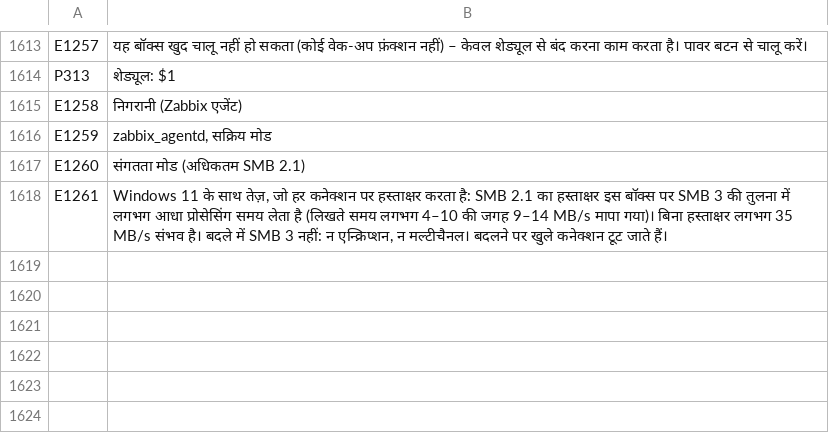
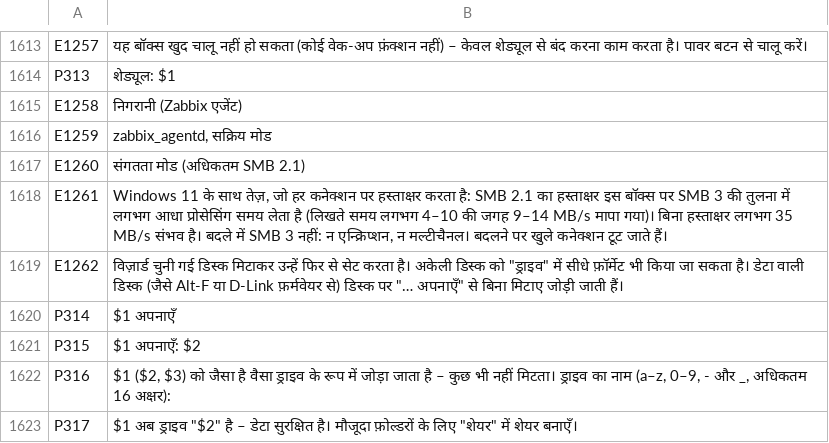
Before and after one commit to UniqueDroid/ShareOS, a TSV file: tools/i18n/hi.tsv, drawn as a sheet; only a part is shown, gaps mark what is left out; the diff names each change by its address in the sheet, - before the commit and + after, or states it on an @@ line.

```diff
--- a/tools/i18n/hi.tsv
+++ b/tools/i18n/hi.tsv
+row 1619: E1262 | विज़ार्ड चुनी गई डिस्क मिटाकर उन्हें फिर से सेट करता है। अकेली डिस्क को "ड्राइव" में सीधे फ़ॉर्मेट भी किया जा सकता है। डेटा वाली डिस्क (जैसे Alt-F या D-Link फ़र्मवेयर से) डिस्क पर "… अपनाएँ" से बिना मिटाए जोड़ी जाती हैं।
+row 1620: P314 | $1 अपनाएँ
+row 1621: P315 | $1 अपनाएँ: $2
+row 1622: P316 | $1 ($2, $3) को जैसा है वैसा ड्राइव के रूप में जोड़ा जाता है – कुछ भी नहीं मिटता। ड्राइव का नाम (a–z, 0–9, - और _, अधिकतम 16 अक्षर):
+row 1623: P317 | $1 अब ड्राइव "$2" है – डेटा सुरक्षित है। मौजूदा फ़ोल्डरों के लिए "शेयर" में शेयर बनाएँ।
```
Also changed, not shown: tools/i18n/ar.tsv, tools/i18n/bn.tsv, 24 other files.
